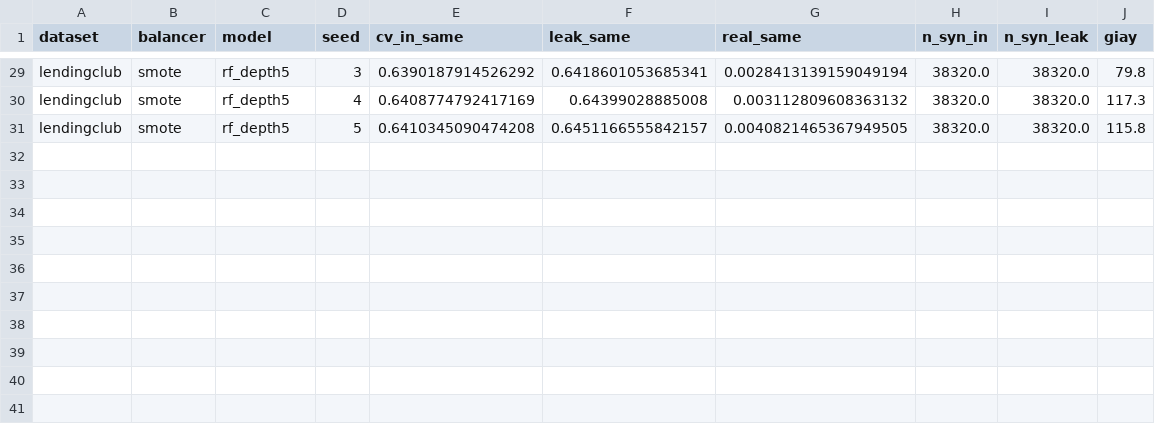
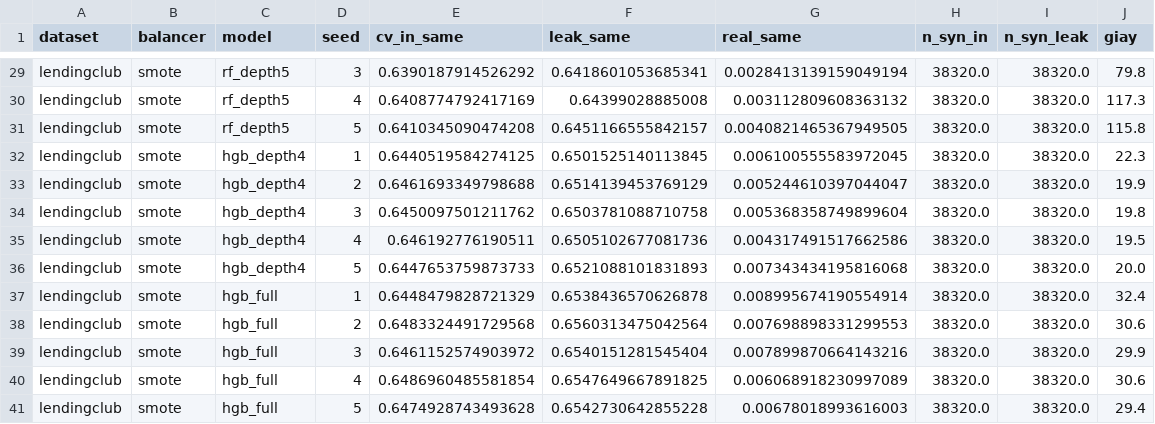
Before and after one commit to thzynu/credit-scoring-leakage, a CSV file: results/samematch_lendingclub_smote.csv, drawn as a sheet; only a part is shown, gaps mark what is left out.

Commit message:
Add rank tables, figures, English tables, multi-seed bootstrap, update run_all

```diff
--- a/results/samematch_lendingclub_smote.csv
+++ b/results/samematch_lendingclub_smote.csv
@@ -31 +31,11 @@ lendingclub,smote,rf_depth5,4,0.6408774792417169,0.64399028885008,0.003112809608
 lendingclub,smote,rf_depth5,5,0.6410345090474208,0.6451166555842157,0.0040821465367949505,38320.0,38320.0,115.8
+lendingclub,smote,hgb_depth4,1,0.6440519584274125,0.6501525140113845,0.006100555583972045,38320.0,38320.0,22.3
+lendingclub,smote,hgb_depth4,2,0.6461693349798688,0.6514139453769129,0.005244610397044047,38320.0,38320.0,19.9
+lendingclub,smote,hgb_depth4,3,0.6450097501211762,0.6503781088710758,0.005368358749899604,38320.0,38320.0,19.8
+lendingclub,smote,hgb_depth4,4,0.646192776190511,0.6505102677081736,0.004317491517662586,38320.0,38320.0,19.5
+lendingclub,smote,hgb_depth4,5,0.6447653759873733,0.6521088101831893,0.007343434195816068,38320.0,38320.0,20.0
+lendingclub,smote,hgb_full,1,0.6448479828721329,0.6538436570626878,0.008995674190554914,38320.0,38320.0,32.4
+lendingclub,smote,hgb_full,2,0.6483324491729568,0.6560313475042564,0.007698898331299553,38320.0,38320.0,30.6
+lendingclub,smote,hgb_full,3,0.6461152574903972,0.6540151281545404,0.007899870664143216,38320.0,38320.0,29.9
+lendingclub,smote,hgb_full,4,0.6486960485581854,0.6547649667891825,0.006068918230997089,38320.0,38320.0,30.6
+lendingclub,smote,hgb_full,5,0.6474928743493628,0.6542730642855228,0.00678018993616003,38320.0,38320.0,29.4
```
Also changed, not shown: 23 other files.
